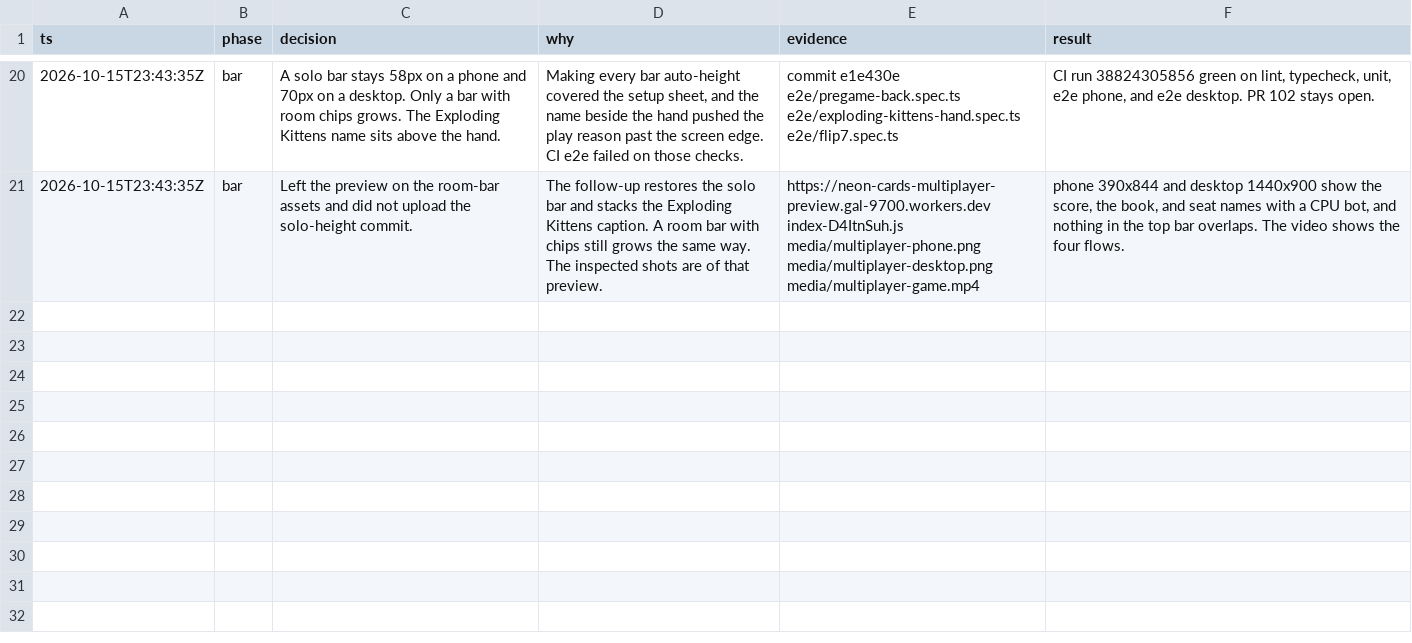
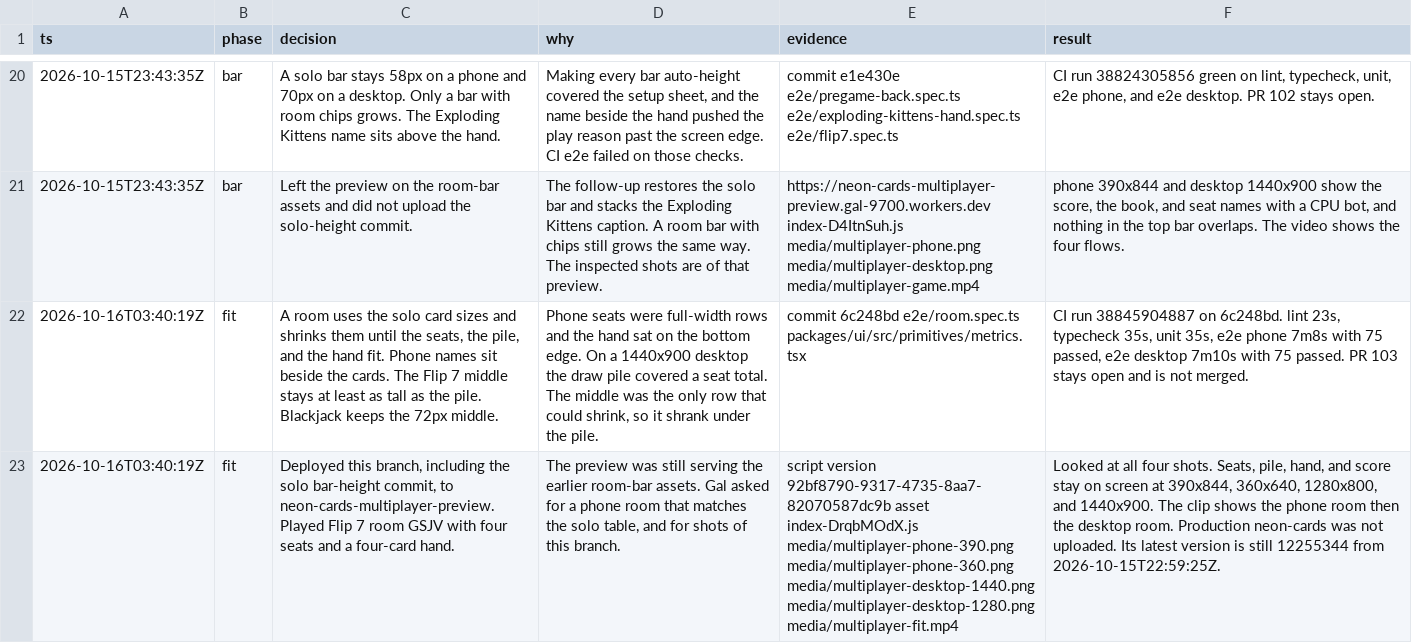
Before and after one commit to gertzgal/neon-cards, a TSV file: docs/multiplayer/decisions.tsv, drawn as a sheet; only a part is shown, gaps mark what is left out; the diff names each change by its address in the sheet, - before the commit and + after, or states it on an @@ line.

```diff
--- a/docs/multiplayer/decisions.tsv
+++ b/docs/multiplayer/decisions.tsv
+row 22: 2026-10-16T03:40:19Z | fit | A room uses the solo card sizes and shrinks them until the seats, the pile, and the hand fit. Phone names sit beside the cards. The Flip 7 middle stays at least as tall as the pile. Blackjack keeps the 72px middle. | Phone seats were full-width rows and the hand sat on the bottom edge. On a 1440x900 desktop the draw pile covered a seat total. The middle was the only row that could shrink, so it shrank under the pile. | commit 6c248bd e2e/room.spec.ts packages/ui/src/primitives/metrics.tsx | CI run 38845904887 on 6c248bd. lint 23s, typecheck 35s, unit 35s, e2e phone 7m8s with 75 passed, e2e desktop 7m10s with 75 passed. PR 103 stays open and is not merged.
+row 23: 2026-10-16T03:40:19Z | fit | Deployed this branch, including the solo bar-height commit, to neon-cards-multiplayer-preview. Played Flip 7 room GSJV with four seats and a four-card hand. | The preview was still serving the earlier room-bar assets. Gal asked for a phone room that matches the solo table, and for shots of this branch. | script version 92bf8790-9317-4735-8aa7-82070587dc9b asset index-DrqbMOdX.js media/multiplayer-phone-390.png media/multiplayer-phone-360.png media/multiplayer-desktop-1440.png media/multiplayer-desktop-1280.png media/multiplayer-fit.mp4 | Looked at all four shots. Seats, pile, hand, and score stay on screen at 390x844, 360x640, 1280x800, and 1440x900. The clip shows the phone room then the desktop room. Production neon-cards was not uploaded. Its latest version is still 12255344 from 2026-10-15T22:59:25Z.
```
